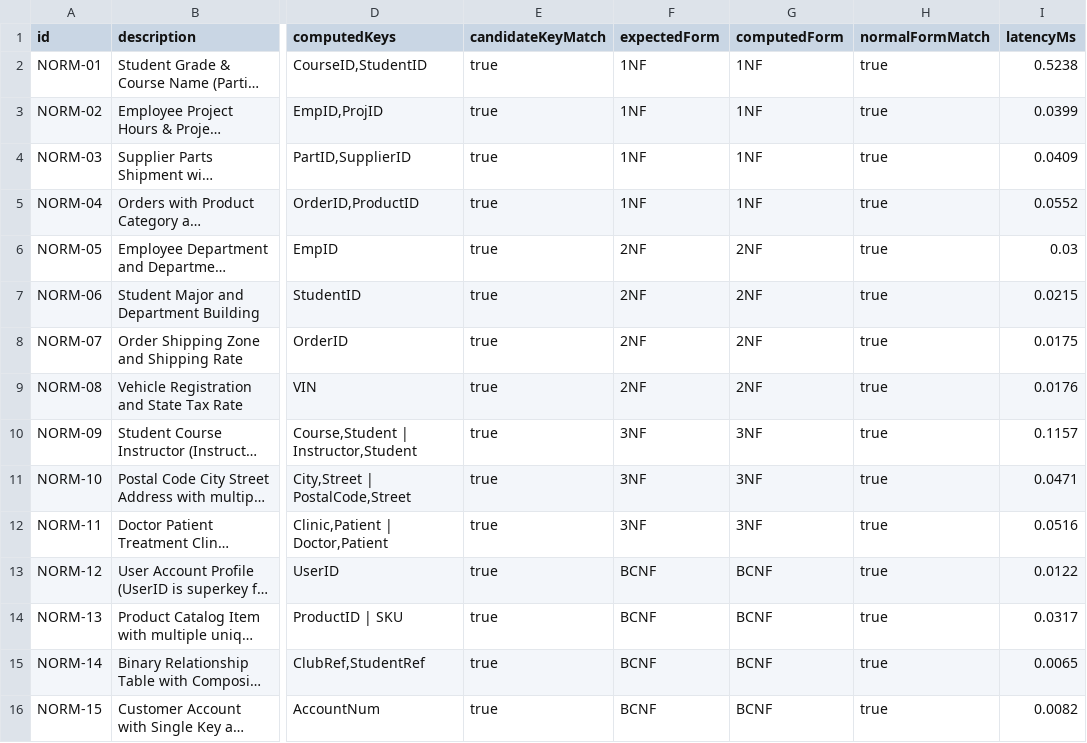
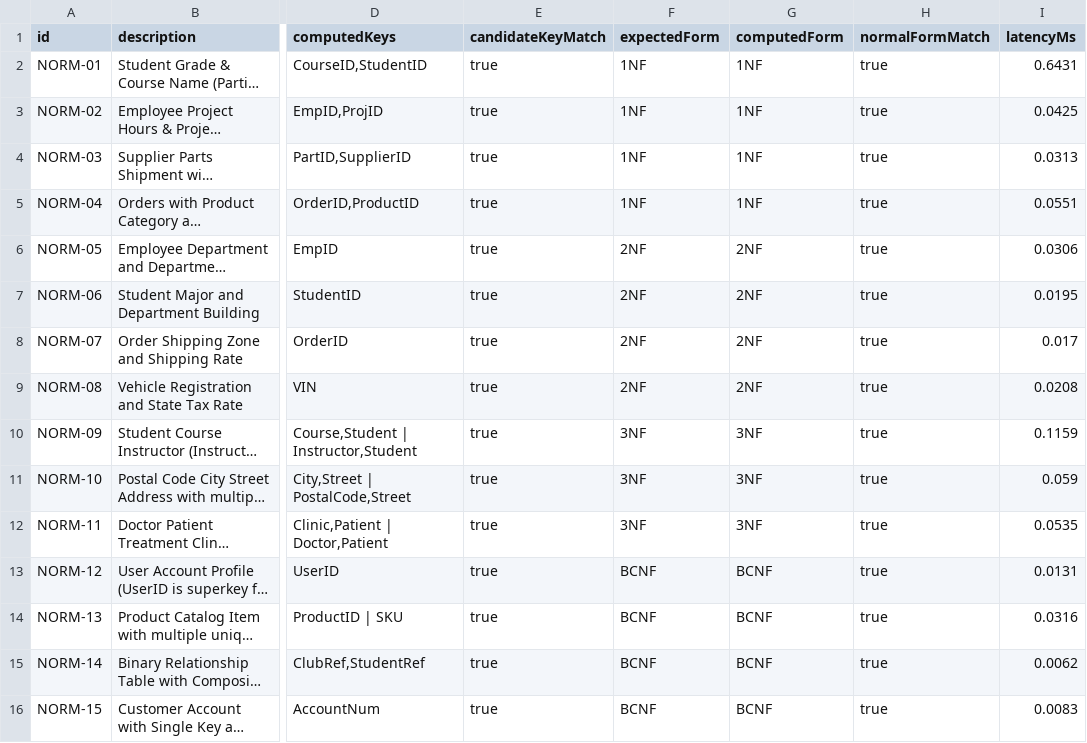
Before and after one commit to ShubhamPatil200507/DBMS-Studio, a CSV file: backend/benchmark_results/normalization_benchmark.csv, drawn as a sheet; only a part is shown, gaps mark what is left out; long unchanged cells end in …; the diff names each change by its address in the sheet, - before the commit and + after, or states it on an @@ line.

```diff
--- a/backend/benchmark_results/normalization_benchmark.csv
+++ b/backend/benchmark_results/normalization_benchmark.csv
-I2 (latencyMs): 0.5238
+I2 (latencyMs): 0.6431
-I3 (latencyMs): 0.0399
+I3 (latencyMs): 0.0425
-I4 (latencyMs): 0.0409
+I4 (latencyMs): 0.0313
-I5 (latencyMs): 0.0552
+I5 (latencyMs): 0.0551
-I6 (latencyMs): 0.03
+I6 (latencyMs): 0.0306
-I7 (latencyMs): 0.0215
+I7 (latencyMs): 0.0195
-I8 (latencyMs): 0.0175
+I8 (latencyMs): 0.017
-I9 (latencyMs): 0.0176
+I9 (latencyMs): 0.0208
-I10 (latencyMs): 0.1157
+I10 (latencyMs): 0.1159
-I11 (latencyMs): 0.0471
+I11 (latencyMs): 0.059
-I12 (latencyMs): 0.0516
+I12 (latencyMs): 0.0535
-I13 (latencyMs): 0.0122
+I13 (latencyMs): 0.0131
-I14 (latencyMs): 0.0317
+I14 (latencyMs): 0.0316
-I15 (latencyMs): 0.0065
+I15 (latencyMs): 0.0062
-I16 (latencyMs): 0.0082
+I16 (latencyMs): 0.0083
```
Also changed, not shown: backend/benchmark_results/nl2sql_benchmark.csv, backend/benchmark_results/query_optimization_benchmark.csv, 12 other files.
